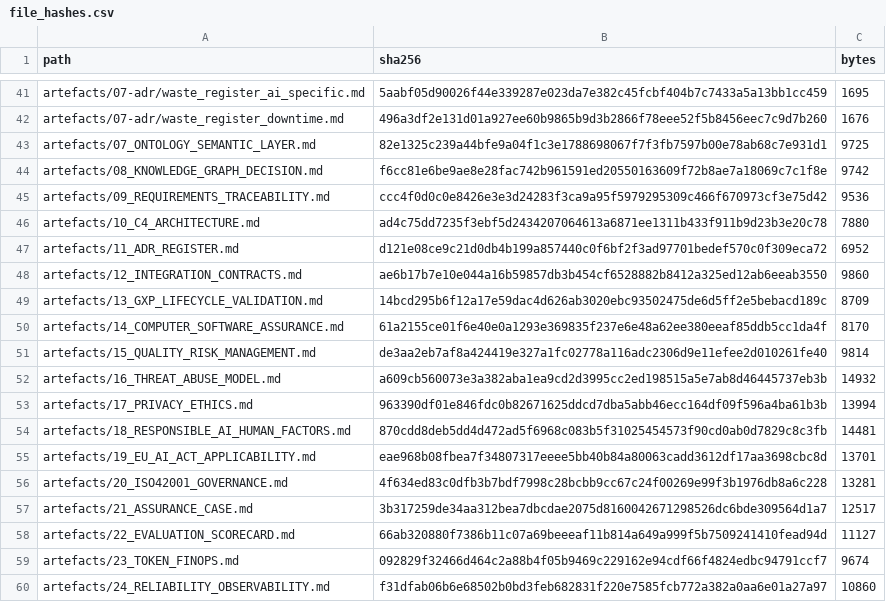
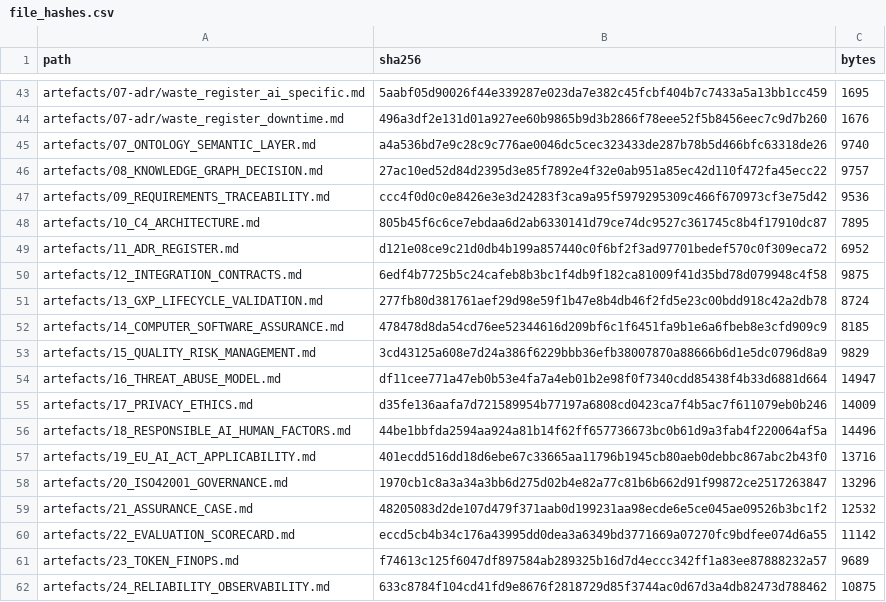
Before and after one commit to VenkataDineshPuranam/Team3_AEGIS_Pharma_Capstone_V1, a CSV file: submission/evidence/file_hashes.csv, drawn as a sheet; only a part is shown, gaps mark what is left out; the diff covers the shown part only.

```diff
--- a/submission/evidence/file_hashes.csv
+++ b/submission/evidence/file_hashes.csv
@@ -42,19 +44,19 @@ artefacts/07-adr/waste_register_ai_specific.md,5aabf05d90026f44e339287e023da7e38
 artefacts/07-adr/waste_register_downtime.md,496a3df2e131d01a927ee60b9865b9d3b2866f78eee52f5b8456eec7c9d7b260,1676
-artefacts/07_ONTOLOGY_SEMANTIC_LAYER.md,82e1325c239a44bfe9a04f1c3e1788698067f7f3fb7597b00e78ab68c7e931d1,9725
-artefacts/08_KNOWLEDGE_GRAPH_DECISION.md,f6cc81e6be9ae8e28fac742b961591ed20550163609f72b8ae7a18069c7c1f8e,9742
+artefacts/07_ONTOLOGY_SEMANTIC_LAYER.md,a4a536bd7e9c28c9c776ae0046dc5cec323433de287b78b5d466bfc63318de26,9740
+artefacts/08_KNOWLEDGE_GRAPH_DECISION.md,27ac10ed52d84d2395d3e85f7892e4f32e0ab951a85ec42d110f472fa45ecc22,9757
 artefacts/09_REQUIREMENTS_TRACEABILITY.md,ccc4f0d0c0e8426e3e3d24283f3ca9a95f5979295309c466f670973cf3e75d42,9536
-artefacts/10_C4_ARCHITECTURE.md,ad4c75dd7235f3ebf5d2434207064613a6871ee1311b433f911b9d23b3e20c78,7880
+artefacts/10_C4_ARCHITECTURE.md,805b45f6c6ce7ebdaa6d2ab6330141d79ce74dc9527c361745c8b4f17910dc87,7895
 artefacts/11_ADR_REGISTER.md,d121e08ce9c21d0db4b199a857440c0f6bf2f3ad97701bedef570c0f309eca72,6952
-artefacts/12_INTEGRATION_CONTRACTS.md,ae6b17b7e10e044a16b59857db3b454cf6528882b8412a325ed12ab6eeab3550,9860
-artefacts/13_GXP_LIFECYCLE_VALIDATION.md,14bcd295b6f12a17e59dac4d626ab3020ebc93502475de6d5ff2e5bebacd189c,8709
-artefacts/14_COMPUTER_SOFTWARE_ASSURANCE.md,61a2155ce01f6e40e0a1293e369835f237e6e48a62ee380eeaf85ddb5cc1da4f,8170
-artefacts/15_QUALITY_RISK_MANAGEMENT.md,de3aa2eb7af8a424419e327a1fc02778a116adc2306d9e11efee2d010261fe40,9814
-artefacts/16_THREAT_ABUSE_MODEL.md,a609cb560073e3a382aba1ea9cd2d3995cc2ed198515a5e7ab8d46445737eb3b,14932
-artefacts/17_PRIVACY_ETHICS.md,963390df01e846fdc0b82671625ddcd7dba5abb46ecc164df09f596a4ba61b3b,13994
-artefacts/18_RESPONSIBLE_AI_HUMAN_FACTORS.md,870cdd8deb5dd4d472ad5f6968c083b5f31025454573f90cd0ab0d7829c8c3fb,14481
-artefacts/19_EU_AI_ACT_APPLICABILITY.md,eae968b08fbea7f34807317eeee5bb40b84a80063cadd3612df17aa3698cbc8d,13701
-artefacts/20_ISO42001_GOVERNANCE.md,4f634ed83c0dfb3b7bdf7998c28bcbb9cc67c24f00269e99f3b1976db8a6c228,13281
-artefacts/21_ASSURANCE_CASE.md,3b317259de34aa312bea7dbcdae2075d8160042671298526dc6bde309564d1a7,12517
-artefacts/22_EVALUATION_SCORECARD.md,66ab320880f7386b11c07a69beeeaf11b814a649a999f5b7509241410fead94d,11127
-artefacts/23_TOKEN_FINOPS.md,092829f32466d464c2a88b4f05b9469c229162e94cdf66f4824edbc94791ccf7,9674
-artefacts/24_RELIABILITY_OBSERVABILITY.md,f31dfab06b6e68502b0bd3feb682831f220e7585fcb772a382a0aa6e01a27a97,10860
+artefacts/12_INTEGRATION_CONTRACTS.md,6edf4b7725b5c24cafeb8b3bc1f4db9f182ca81009f41d35bd78d079948c4f58,9875
+artefacts/13_GXP_LIFECYCLE_VALIDATION.md,277fb80d381761aef29d98e59f1b47e8b4db46f2fd5e23c00bdd918c42a2db78,8724
+artefacts/14_COMPUTER_SOFTWARE_ASSURANCE.md,478478d8da54cd76ee52344616d209bf6c1f6451fa9b1e6a6fbeb8e3cfd909c9,8185
+artefacts/15_QUALITY_RISK_MANAGEMENT.md,3cd43125a608e7d24a386f6229bbb36efb38007870a88666b6d1e5dc0796d8a9,9829
+artefacts/16_THREAT_ABUSE_MODEL.md,df11cee771a47eb0b53e4fa7a4eb01b2e98f0f7340cdd85438f4b33d6881d664,14947
+artefacts/17_PRIVACY_ETHICS.md,d35fe136aafa7d721589954b77197a6808cd0423ca7f4b5ac7f611079eb0b246,14009
+artefacts/18_RESPONSIBLE_AI_HUMAN_FACTORS.md,44be1bbfda2594aa924a81b14f62ff657736673bc0b61d9a3fab4f220064af5a,14496
+artefacts/19_EU_AI_ACT_APPLICABILITY.md,401ecdd516dd18d6ebe67c33665aa11796b1945cb80aeb0debbc867abc2b43f0,13716
+artefacts/20_ISO42001_GOVERNANCE.md,1970cb1c8a3a34a3bb6d275d02b4e82a77c81b6b662d91f99872ce2517263847,13296
+artefacts/21_ASSURANCE_CASE.md,48205083d2de107d479f371aab0d199231aa98ecde6e5ce045ae09526b3bc1f2,12532
+artefacts/22_EVALUATION_SCORECARD.md,eccd5cb4b34c176a43995dd0dea3a6349bd3771669a07270fc9bdfee074d6a55,11142
+artefacts/23_TOKEN_FINOPS.md,f74613c125f6047df897584ab289325b16d7d4eccc342ff1a83ee87888232a57,9689
+artefacts/24_RELIABILITY_OBSERVABILITY.md,633c8784f104cd41fd9e8676f2818729d85f3744ac0d67d3a4db82473d788462,10875
```
Also changed, not shown: 18 added rows and 36 edited cells elsewhere in this file, submission/evidence/submission_manifest.csv, 53 other files.
